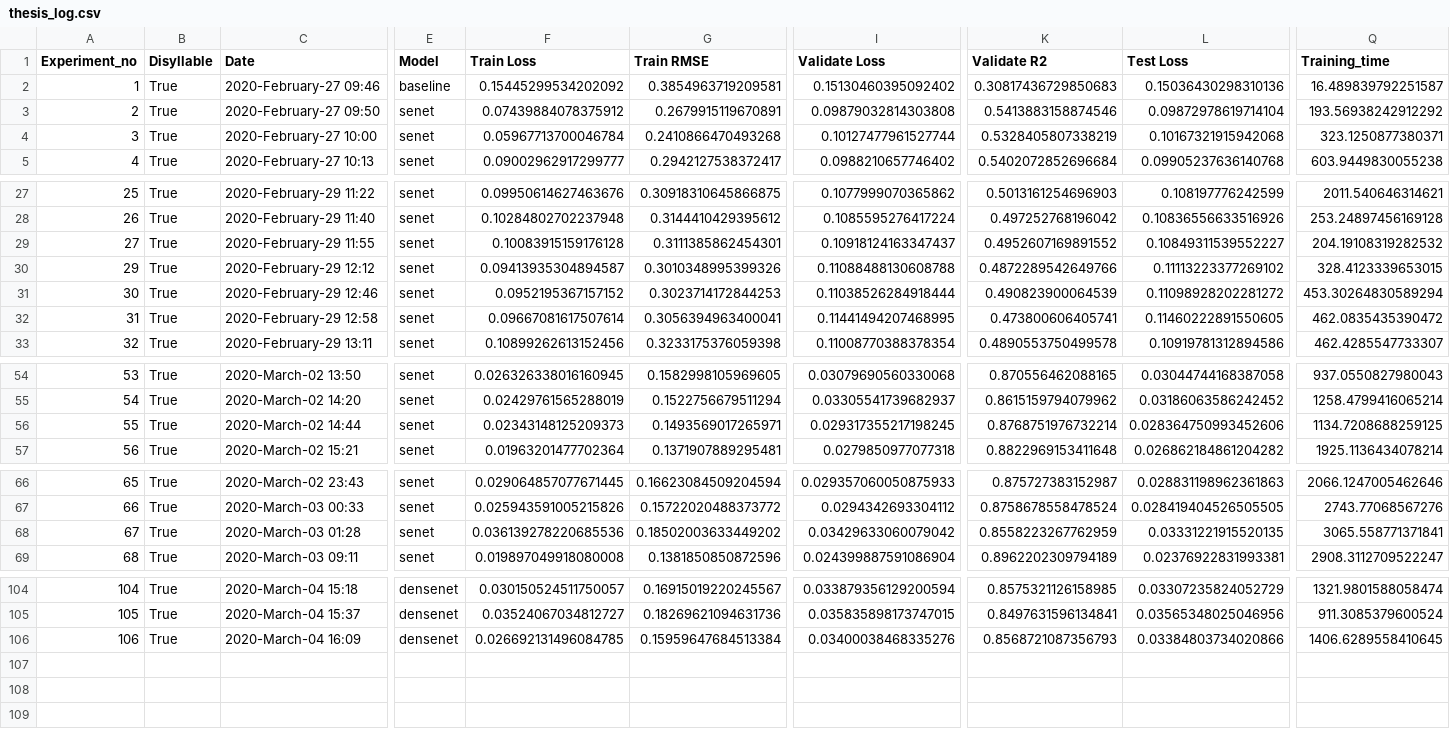
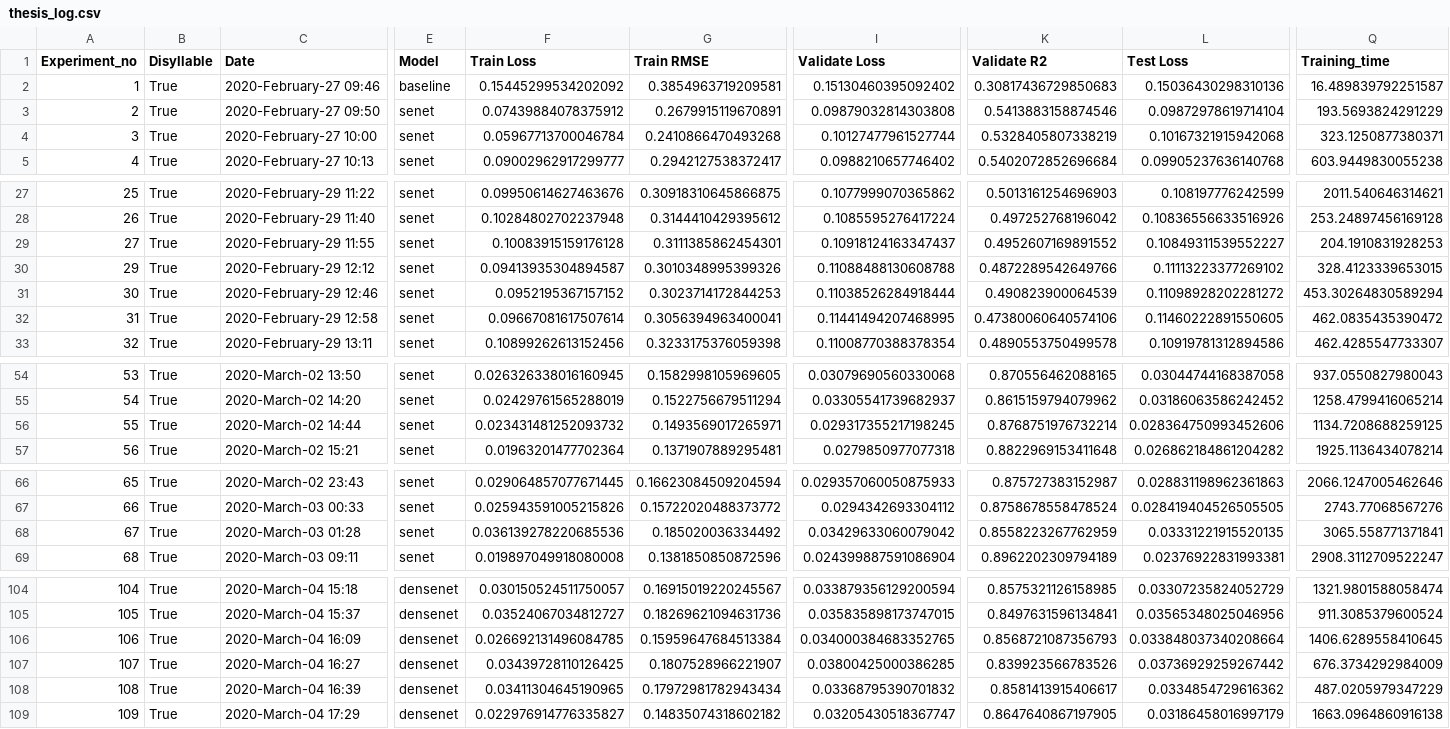
Before and after one commit to thanatlap/master-thesis-vocal-tract-inversion-journal, a CSV file: thesis_log.csv, drawn as a sheet; only a part is shown, gaps mark what is left out; rows hold the shown columns only; the diff covers the shown part only; the diff names each change by its address in the sheet, - before the commit and + after, or states it on an @@ line.

Commit message:
End experiment 0

```diff
--- a/thesis_log.csv
+++ b/thesis_log.csv
-Q3 (Training_time): 193.56938242912292
+Q3 (Training_time): 193.5693824291229
-Q29 (Training_time): 204.19108319282532
+Q29 (Training_time): 204.1910831928253
-K32 (Validate R2): 0.473800606405741
+K32 (Validate R2): 0.47380060640574106
-F56 (Train Loss): 0.02343148125209373
+F56 (Train Loss): 0.023431481252093732
-G68 (Train RMSE): 0.18502003633449202
+G68 (Train RMSE): 0.185020036334492
-I106 (Validate Loss): 0.03400038468335276
+I106 (Validate Loss): 0.034000384683352765
-L106 (Test Loss): 0.03384803734020866
+L106 (Test Loss): 0.033848037340208664
+row 107: 107 | True | 2020-March-04 16:27 | densenet | 0.03439728110126425 | 0.1807528966221907 | 0.03800425000386285 | 0.839923566783526 | 0.03736929259267442 | 676.3734292984009
+row 108: 108 | True | 2020-March-04 16:39 | densenet | 0.03411304645190965 | 0.17972981782943434 | 0.03368795390701832 | 0.8581413915406617 | 0.0334854729616362 | 487.0205979347229
+row 109: 109 | True | 2020-March-04 17:29 | densenet | 0.022976914776335827 | 0.14835074318602182 | 0.03205430518367747 | 0.8647640867197905 | 0.03186458016997179 | 1663.0964860916138
```
Also changed, not shown: 1 edited cell elsewhere in this file, 4 other files.
